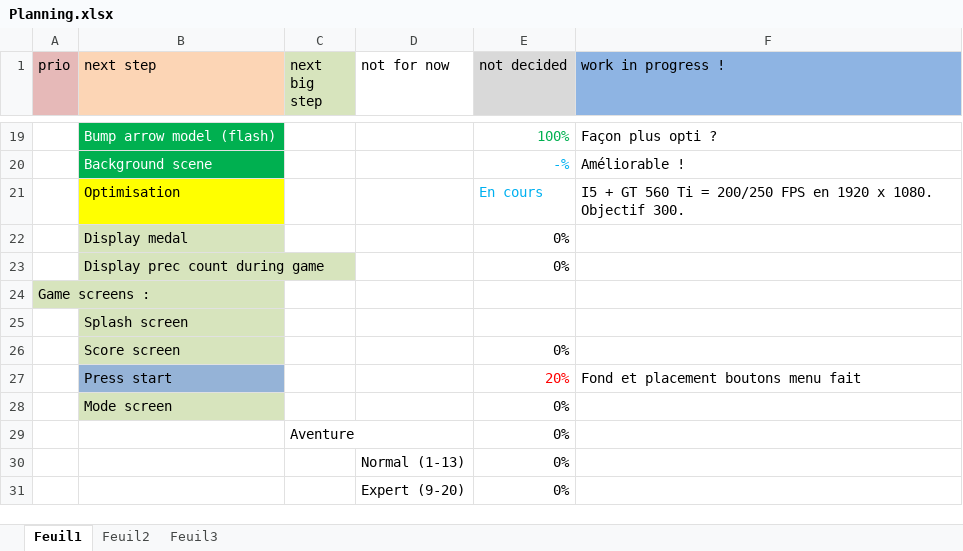
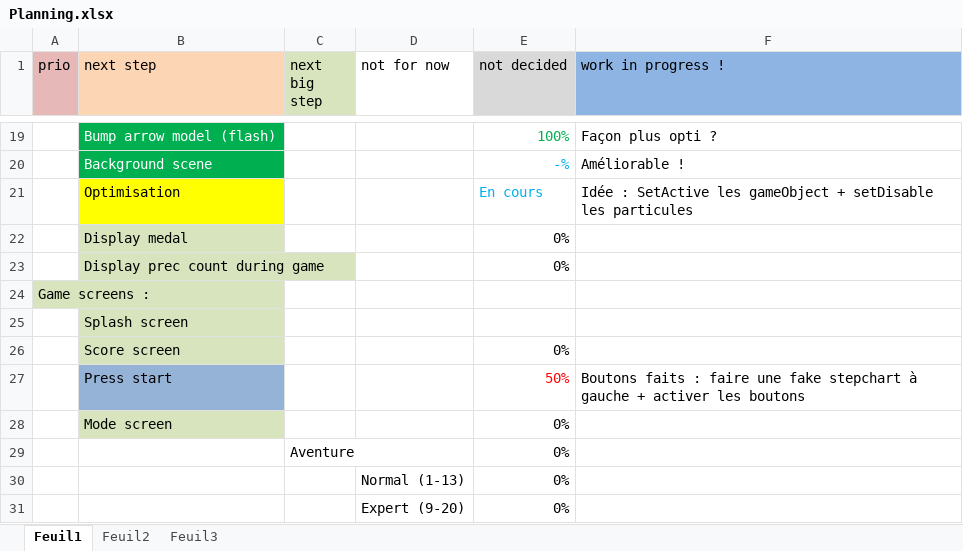
Before and after one commit to BenouKat/Unity-ITGHD, an Excel workbook: Planning.xlsx, sheet Feuil1, drawn as a sheet; only a part is shown, gaps mark what is left out; values as stored, in another font and other column widths than the file's, no borders; removed rows and columns are numbered as before the commit, all else as after; the diff names each change by its address in the sheet, - before the commit and + after, or states it on an @@ line.

Commit message:
[Update] MainMenu v3 Next step : Ajouter une fake stepchart en fond Ajouter le son Signed-off-by: Benoukat <ben.goze@gmail.com>

```diff
--- a/Planning.xlsx (sheet Feuil1)
+++ b/Planning.xlsx (sheet Feuil1)
-F21 (work in progress !): I5 + GT 560 Ti = 200/250 FPS en 1920 x 1080. Objectif 300.
+F21 (work in progress !): Idée : SetActive les gameObject + setDisable les particules
-row 27:  | Press start |  |  | 20% | Fond et placement boutons menu fait
+row 27:  | Press start |  |  | 50% | Boutons faits : faire une fake stepchart à gauche + activer les boutons
```
Also changed, not shown: 16 other files.
